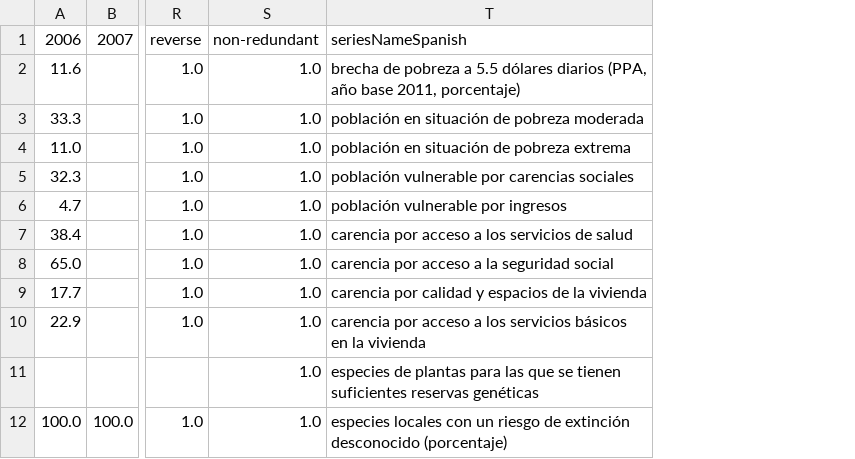
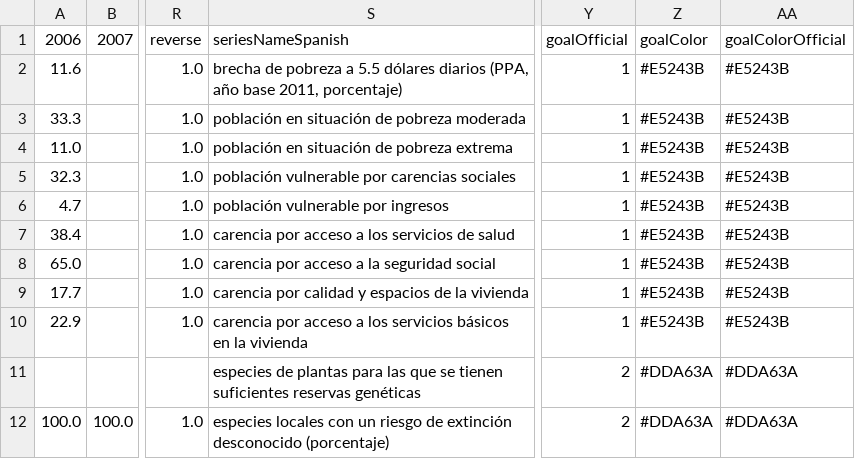
Before and after one commit to oguerrer/PPI4SD, a CSV file: National_data/final_sample_raw.csv, drawn as a sheet; only a part is shown, gaps mark what is left out; removed rows and columns are numbered as before the commit, all else as after; the diff names each change by its address in the sheet, - before the commit and + after, or states it on an @@ line.

```diff
--- a/National_data/final_sample_raw.csv
+++ b/National_data/final_sample_raw.csv
-column S, rows 1-12: non-redundant | 1.0 | 1.0 | 1.0 | 1.0 | 1.0 | 1.0 | 1.0 | 1.0 | 1.0 | 1.0 | 1.0
+column Y, rows 1-12: goalOfficial | 1 | 1 | 1 | 1 | 1 | 1 | 1 | 1 | 1 | 2 | 2
+column Z, rows 1-12: goalColor | #E5243B | #E5243B | #E5243B | #E5243B | #E5243B | #E5243B | #E5243B | #E5243B | #E5243B | #DDA63A | #DDA63A
+column AA, rows 1-12: goalColorOfficial | #E5243B | #E5243B | #E5243B | #E5243B | #E5243B | #E5243B | #E5243B | #E5243B | #E5243B | #DDA63A | #DDA63A
```
Also changed, not shown: 6 other files.
